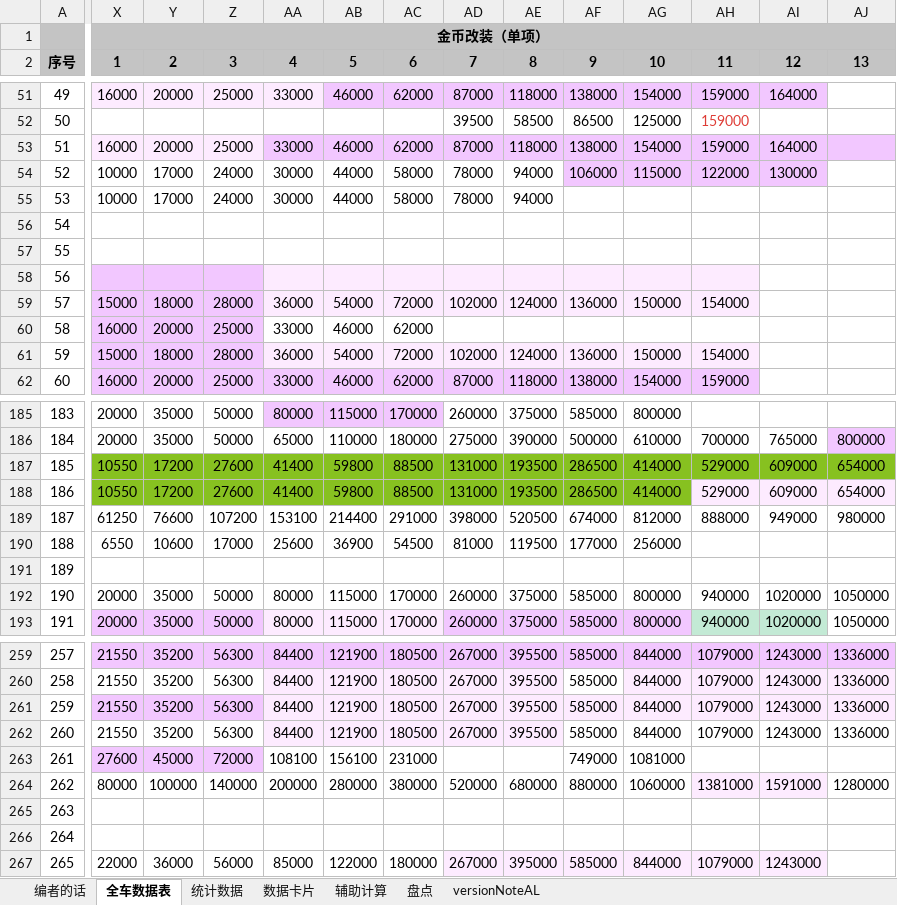
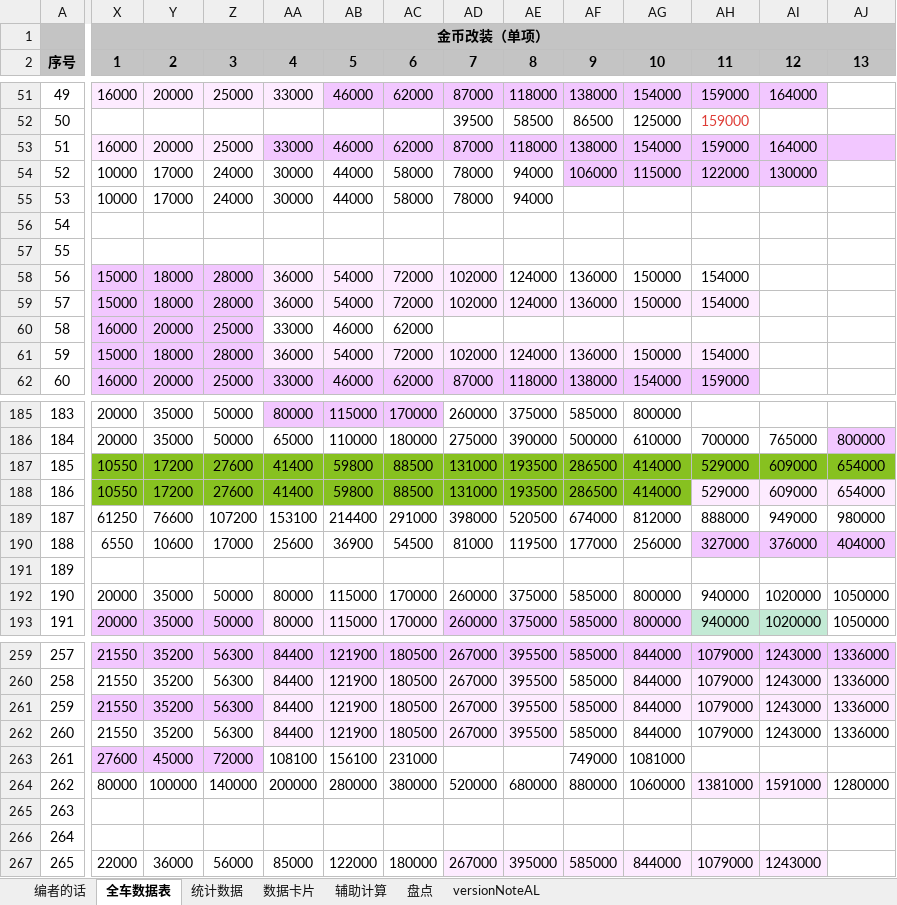
Before and after one commit to a9helper/a9-data, an Excel workbook: 国服小助手.xlsx, sheet 全车数据表, drawn as a sheet; only a part is shown, gaps mark what is left out; values as stored, in another font and other column widths than the file's, no borders; the diff covers the shown part only; the diff names each change by its address in the sheet, - before the commit and + after, or states it on an @@ line.

```diff
--- a/国服小助手.xlsx (sheet 全车数据表)
+++ b/国服小助手.xlsx (sheet 全车数据表)
-X58 (1): (empty)
+X58 (1): 15000
-Y58 (2): (empty)
+Y58 (2): 18000
-Z58 (3): (empty)
+Z58 (3): 28000
-AA58 (4): (empty)
+AA58 (4): 36000
-AB58 (5): (empty)
+AB58 (5): 54000
-AC58 (6): (empty)
+AC58 (6): 72000
-AD58 (7): (empty)
+AD58 (7): 102000
-AE58 (8): (empty)
+AE58 (8): 124000
-AE58:AH58 fill: #FDEBFF
+AE58:AH58 fill: none
-AF58 (9): (empty)
+AF58 (9): 136000
-AG58 (10): (empty)
+AG58 (10): 150000
-AH58 (11): (empty)
+AH58 (11): 154000
-AH190 (11): (empty)
+AH190 (11): 327000
-AH190:AJ190 fill: none
+AH190:AJ190 fill: #F2C7FF
-AI190 (12): (empty)
+AI190 (12): 376000
-AJ190 (13): (empty)
+AJ190 (13): 404000
```
Also changed, not shown: 87 edited cells and cell formats elsewhere in this sheet, sheet 数据卡片, sheet 统计数据, 国际服小助手.xlsx.
